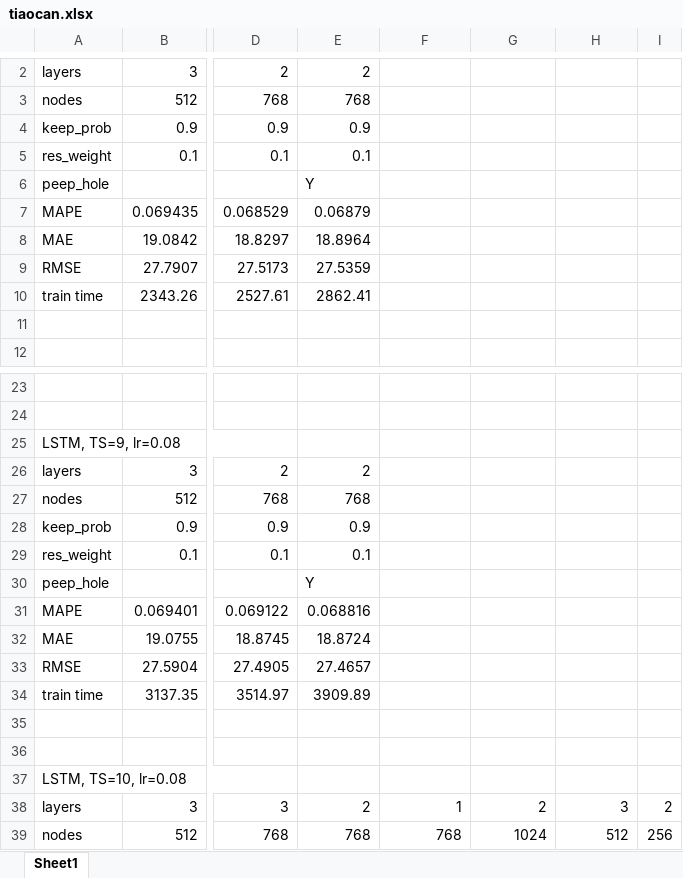
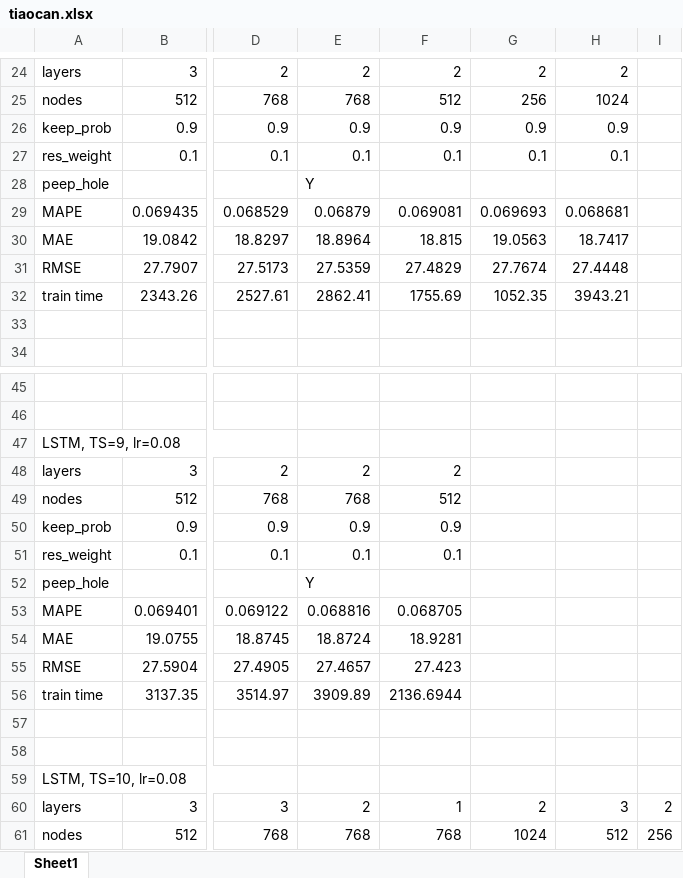
Before and after one commit to DDKinger/FlowFly, an Excel workbook: results/tiaocan.xlsx, sheet Sheet1, drawn as a sheet; only a part is shown, gaps mark what is left out; values as stored, in another font and other column widths than the file's, no cell formats; addresses are those after the commit; the diff covers the shown part only; the diff names each change by its address in the sheet, - before the commit and + after, or states it on an @@ line.

Commit message:
results update

```diff
--- a/results/tiaocan.xlsx (sheet Sheet1)
+++ b/results/tiaocan.xlsx (sheet Sheet1)
-F24: (empty)
+F24: 2
-G24: (empty)
+G24: 2
-H24: (empty)
+H24: 2
-F25: (empty)
+F25: 512
-G25: (empty)
+G25: 256
-H25: (empty)
+H25: 1024
-F26: (empty)
+F26: 0.9
-G26: (empty)
+G26: 0.9
-H26: (empty)
+H26: 0.9
-F27: (empty)
+F27: 0.1
-G27: (empty)
+G27: 0.1
-H27: (empty)
+H27: 0.1
-F29: (empty)
+F29: 0.069081
-G29: (empty)
+G29: 0.069693
-H29: (empty)
+H29: 0.068681
-F30: (empty)
+F30: 18.815
-G30: (empty)
+G30: 19.0563
-H30: (empty)
+H30: 18.7417
-F31: (empty)
+F31: 27.4829
-G31: (empty)
+G31: 27.7674
-H31: (empty)
+H31: 27.4448
-F32: (empty)
+F32: 1755.69
-G32: (empty)
+G32: 1052.35
-H32: (empty)
+H32: 3943.21
-F48: (empty)
+F48: 2
-F49: (empty)
+F49: 512
-F50: (empty)
+F50: 0.9
-F51: (empty)
+F51: 0.1
-F53: (empty)
+F53: 0.068705
-F54: (empty)
+F54: 18.9281
-F55: (empty)
+F55: 27.423
-F56: (empty)
+F56: 2136.6944
```
Also changed, not shown: 66 added rows, 4 removed rows, 1 moved row and 74 edited cells elsewhere in this sheet, cell formats, compare_models/other_models.xlsx, 8 other files.
